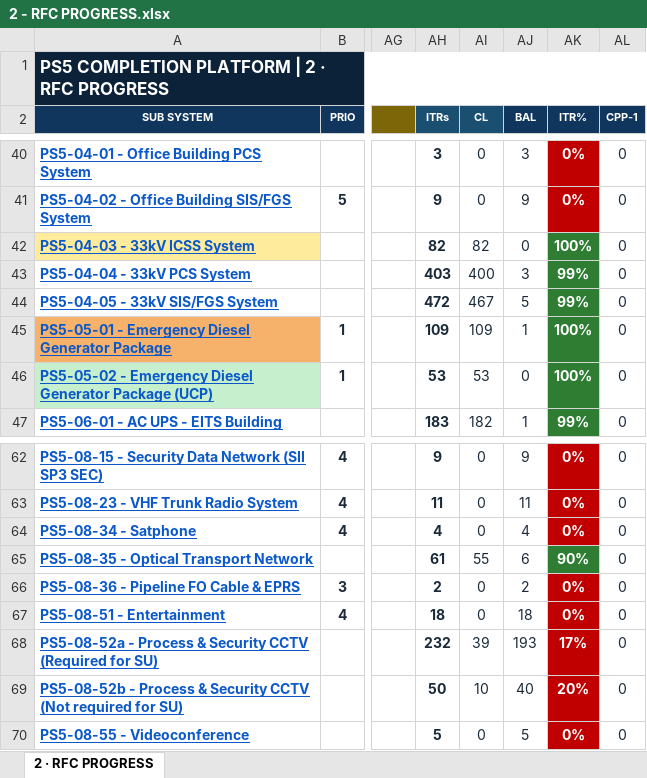
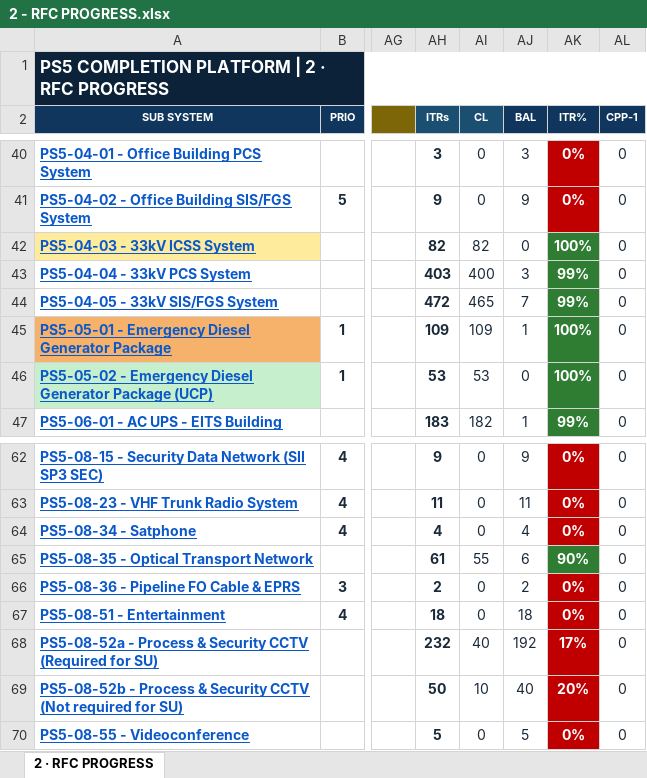
Before and after one commit to Mohamedgawad1/PS5-COMPLETION-PLATFORM, an Excel workbook: EXCEL/2 - RFC PROGRESS.xlsx, sheet 2 · RFC PROGRESS, drawn as a sheet; only a part is shown, gaps mark what is left out; values as stored, in another font and other column widths than the file's, no borders; the diff names each change by its address in the sheet, - before the commit and + after, or states it on an @@ line.

```diff
--- a/EXCEL/2 - RFC PROGRESS.xlsx (sheet 2 · RFC PROGRESS)
+++ b/EXCEL/2 - RFC PROGRESS.xlsx (sheet 2 · RFC PROGRESS)
-AI44 (CL): 467
+AI44 (CL): 465
-AJ44 (BAL): 5
+AJ44 (BAL): 7
-AI68 (CL): 39
+AI68 (CL): 40
-AJ68 (BAL): 193
+AJ68 (BAL): 192
```
Also changed, not shown: EXCEL/1 - DASHBOARD.xlsx, EXCEL/4 - PUNCH LIST.xlsx, 8 other files.
